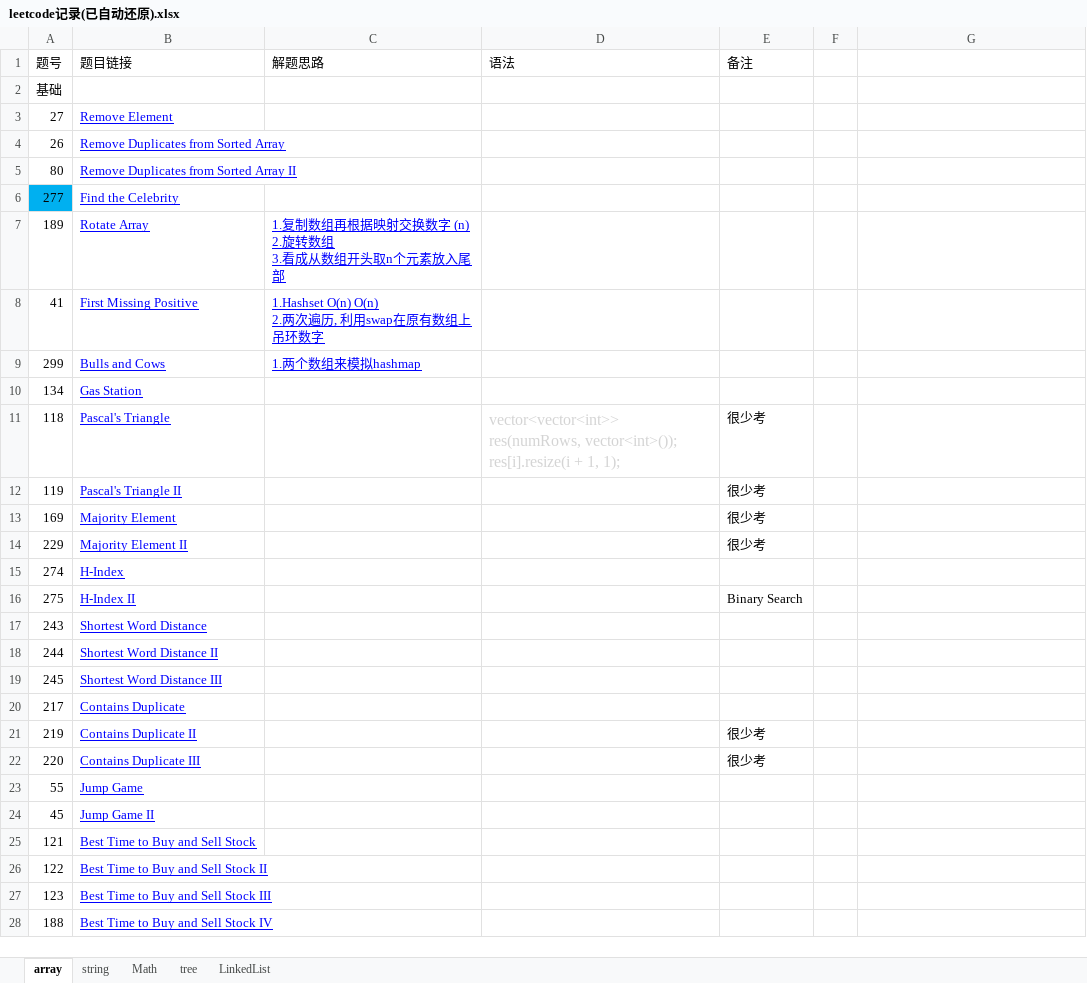
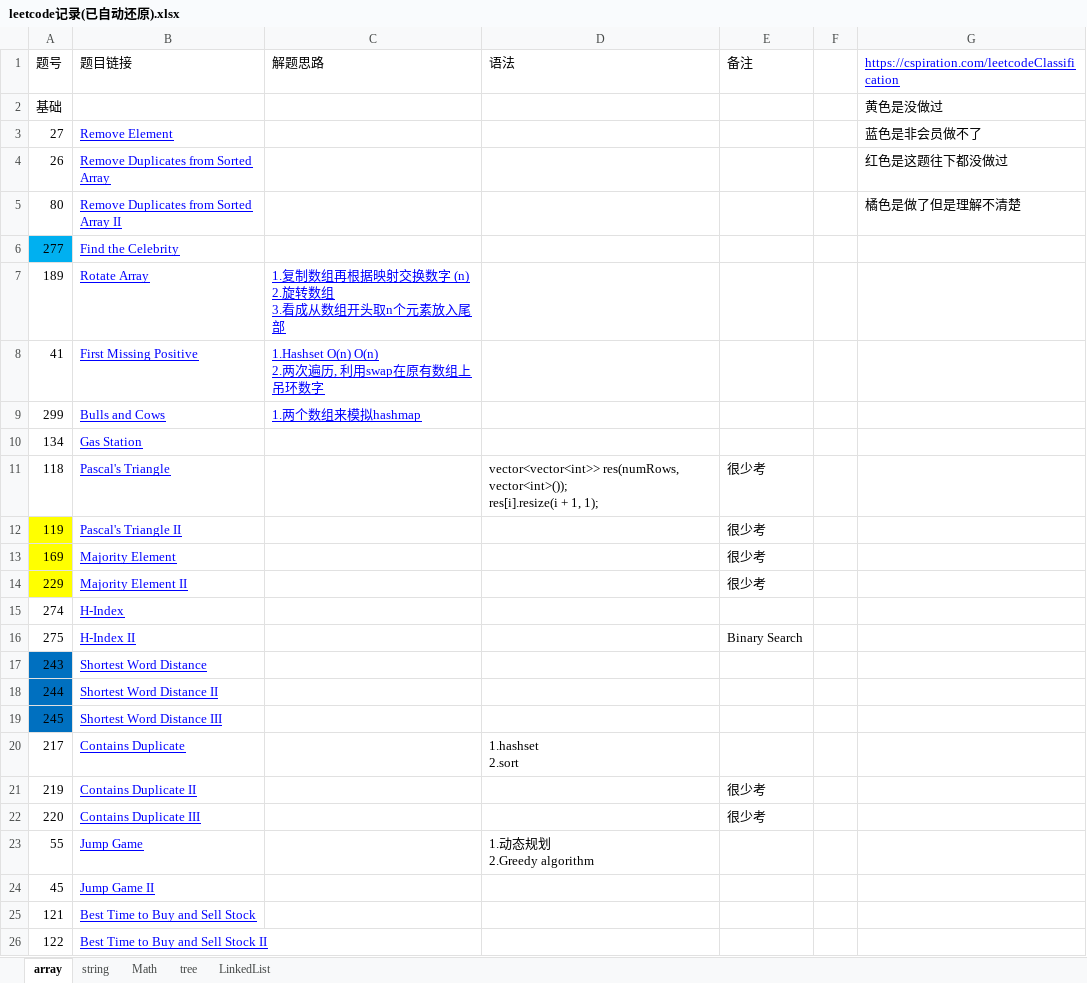
Before and after one commit to XZeusJ/Leetcode, an Excel workbook: leetcode记录(已自动还原).xlsx, sheet array, drawn as a sheet; only a part is shown; the shorter side is filled out with more unchanged rows; values as stored, in another font and other column widths than the file's, no borders; ↵ is a line break in a cell; the diff names each change by its address in the sheet, - before the commit and + after, or states it on an @@ line.

```diff
--- a/leetcode记录(已自动还原).xlsx (sheet array)
+++ b/leetcode记录(已自动还原).xlsx (sheet array)
-G1: (empty)
+G1: https://cspiration.com/leetcodeClassification
-G2: (empty)
+G2: 黄色是没做过
-G3: (empty)
+G3: 蓝色是非会员做不了
-G4: (empty)
+G4: 红色是这题往下都没做过
-G5: (empty)
+G5: 橘色是做了但是理解不清楚
-D11 text colour: #D4D4D4
+D11 text colour: black, text size: smaller
-A12:A14 fill: none
+A12:A14 fill: #FFFF00
-A17:A19 fill: none
+A17:A19 fill: #0070C0
-D20: (empty)
+D20: 1.hashset ↵ 2.sort
-D23: (empty)
+D23: 1.动态规划 ↵ 2.Greedy algorithm
```
Also changed, not shown: 5 other files.
